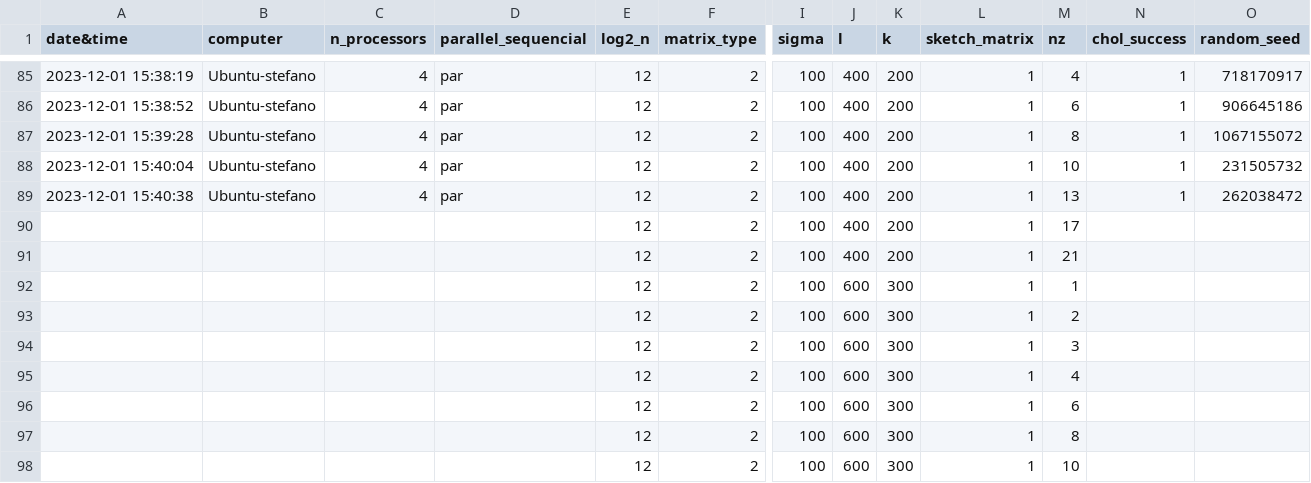
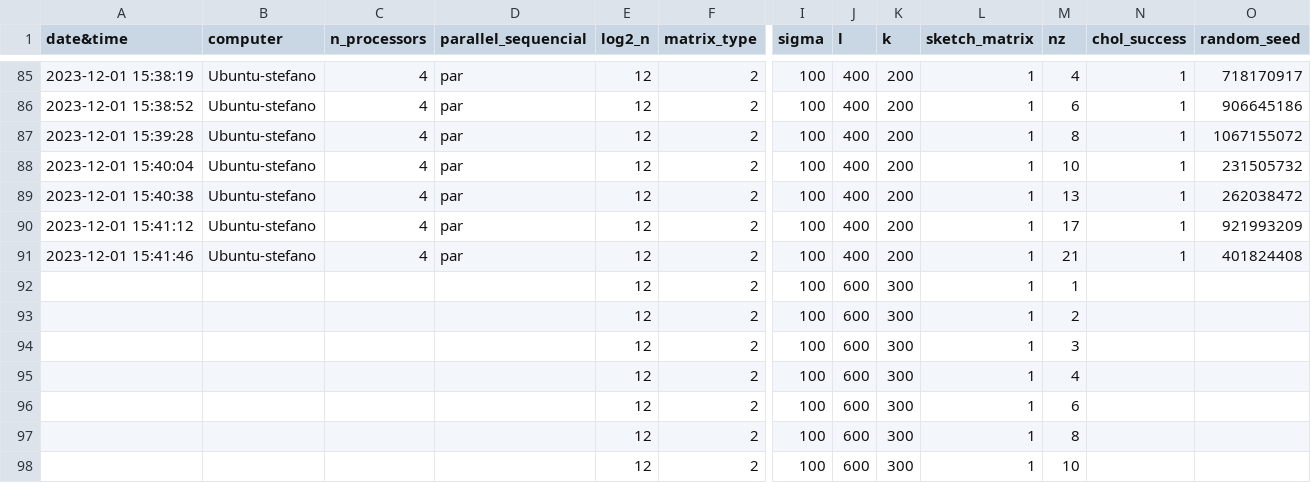
Before and after one commit to okoiner/HPC-Project, a CSV file: testing/D_matrix2_error_vs_nz_vs_lk.csv, drawn as a sheet; only a part is shown, gaps mark what is left out; removed rows and columns are numbered as before the commit, all else as after; rows hold the shown columns only; the diff names each change by its address in the sheet, - before the commit and + after, or states it on an @@ line.

```diff
--- a/testing/D_matrix2_error_vs_nz_vs_lk.csv
+++ b/testing/D_matrix2_error_vs_nz_vs_lk.csv
-row 90:  |  |  |  | 12 | 2 | 100 | 400 | 200 | 1 | 17
-row 91:  |  |  |  | 12 | 2 | 100 | 400 | 200 | 1 | 21
+row 90: 2023-12-01 15:41:12 | Ubuntu-stefano | 4 | par | 12 | 2 | 100 | 400 | 200 | 1 | 17 | 1 | 921993209
+row 91: 2023-12-01 15:41:46 | Ubuntu-stefano | 4 | par | 12 | 2 | 100 | 400 | 200 | 1 | 21 | 1 | 401824408
```
Also changed, not shown: 9 other files.
